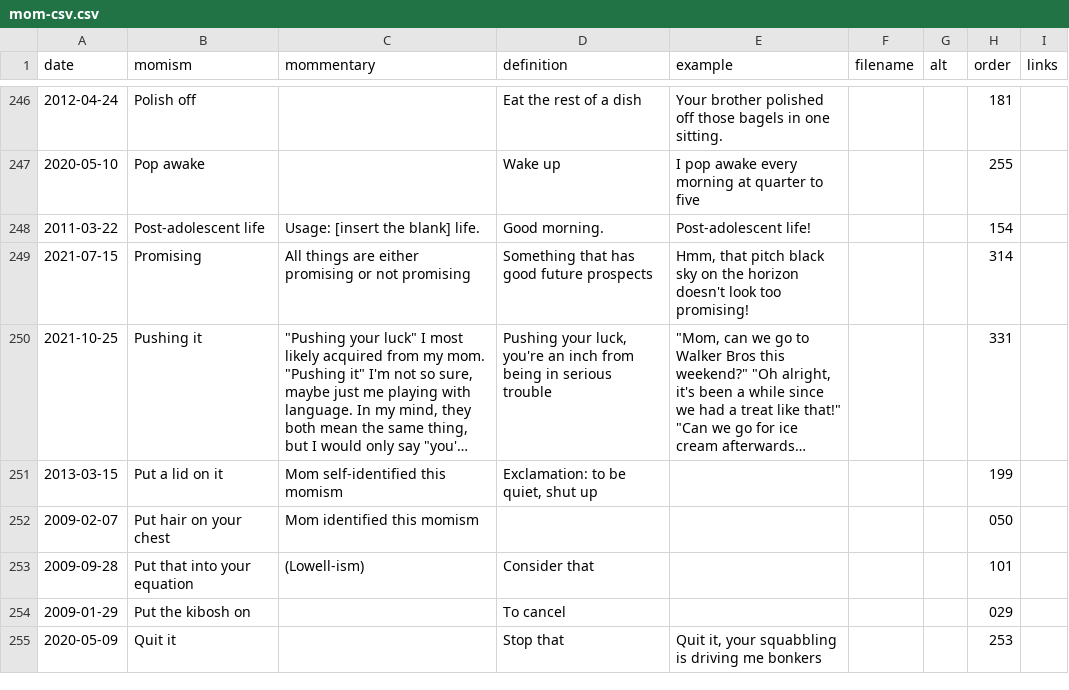
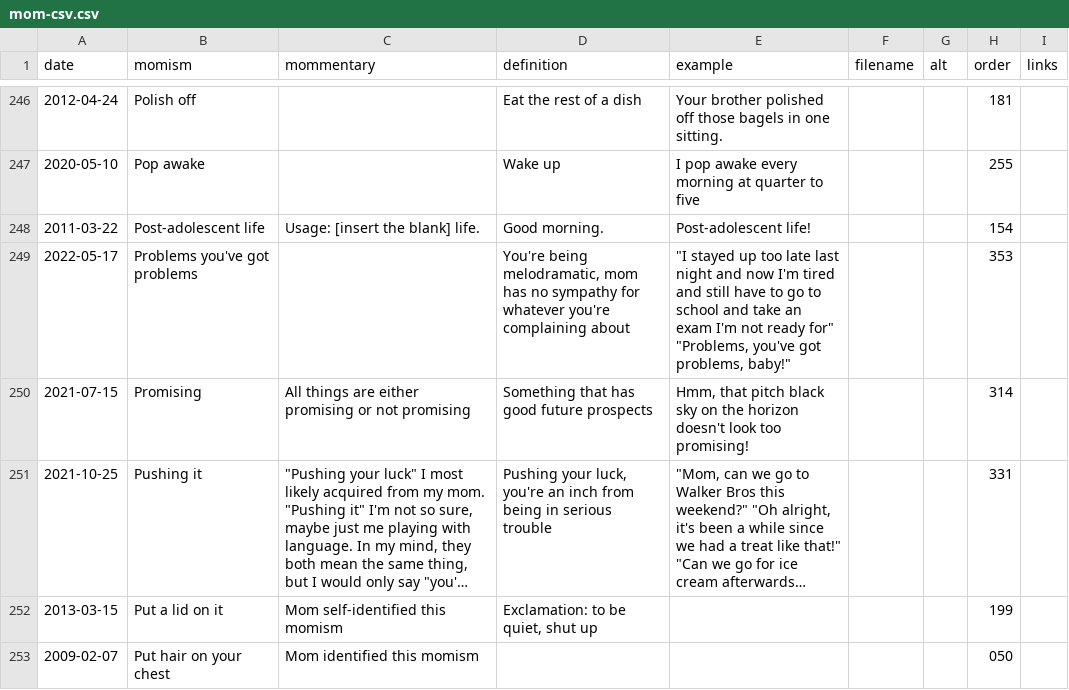
Before and after one commit to summerhays/new_momisms, a CSV file: _data/mom-csv.csv, drawn as a sheet; only a part is shown, gaps mark what is left out; the shorter side is filled out with more unchanged rows; long unchanged cells end in …; the diff names each change by its address in the sheet, - before the commit and + after, or states it on an @@ line.

Commit message:
new momism

```diff
--- a/_data/mom-csv.csv
+++ b/_data/mom-csv.csv
+row 249: 2022-05-17 | Problems you've got problems |  | You're being melodramatic, mom has no sympathy for whatever you're complaining about | "I stayed up too late last night and now I'm tired and still have to go to school and take an exam I'm not ready for" "Problems, you've got problems, baby!" |  |  | 353
```
Also changed, not shown: 2 other files.
